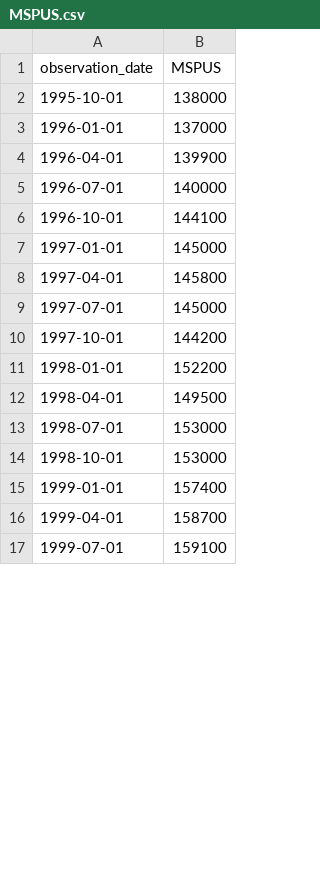
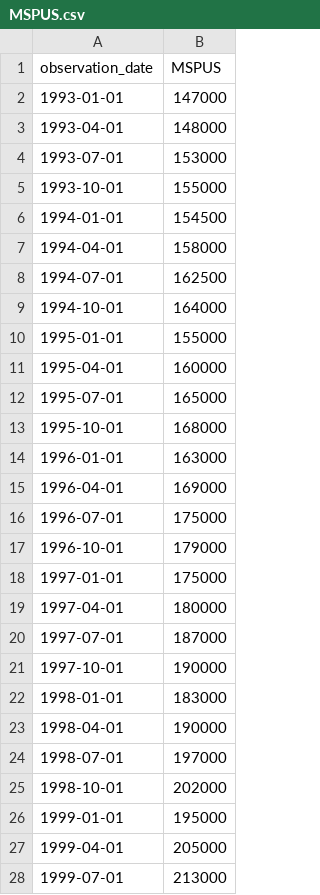
Before and after one commit to Stat184-Spring2026/Sec4_CP_Paige_Tessa_Kunal_Sam, a CSV file: data/MSPUS.csv, drawn as a sheet; only a part is shown; the diff covers the shown part only.

```diff
--- a/data/MSPUS.csv
+++ b/data/MSPUS.csv
@@ -1,17 +1,28 @@
 observation_date,MSPUS
-1995-10-01,138000
-1996-01-01,137000
-1996-04-01,139900
-1996-07-01,140000
-1996-10-01,144100
-1997-01-01,145000
-1997-04-01,145800
-1997-07-01,145000
-1997-10-01,144200
-1998-01-01,152200
-1998-04-01,149500
-1998-07-01,153000
-1998-10-01,153000
-1999-01-01,157400
-1999-04-01,158700
-1999-07-01,159100
+1993-01-01,147000
+1993-04-01,148000
+1993-07-01,153000
+1993-10-01,155000
+1994-01-01,154500
+1994-04-01,158000
+1994-07-01,162500
+1994-10-01,164000
+1995-01-01,155000
+1995-04-01,160000
+1995-07-01,165000
+1995-10-01,168000
+1996-01-01,163000
+1996-04-01,169000
+1996-07-01,175000
+1996-10-01,179000
+1997-01-01,175000
+1997-04-01,180000
+1997-07-01,187000
+1997-10-01,190000
+1998-01-01,183000
+1998-04-01,190000
+1998-07-01,197000
+1998-10-01,202000
+1999-01-01,195000
+1999-04-01,205000
+1999-07-01,213000
```
Also changed, not shown: 4 removed rows and 101 edited cells elsewhere in this file, data/MEHOINUSA646N.csv, 15 other files.
